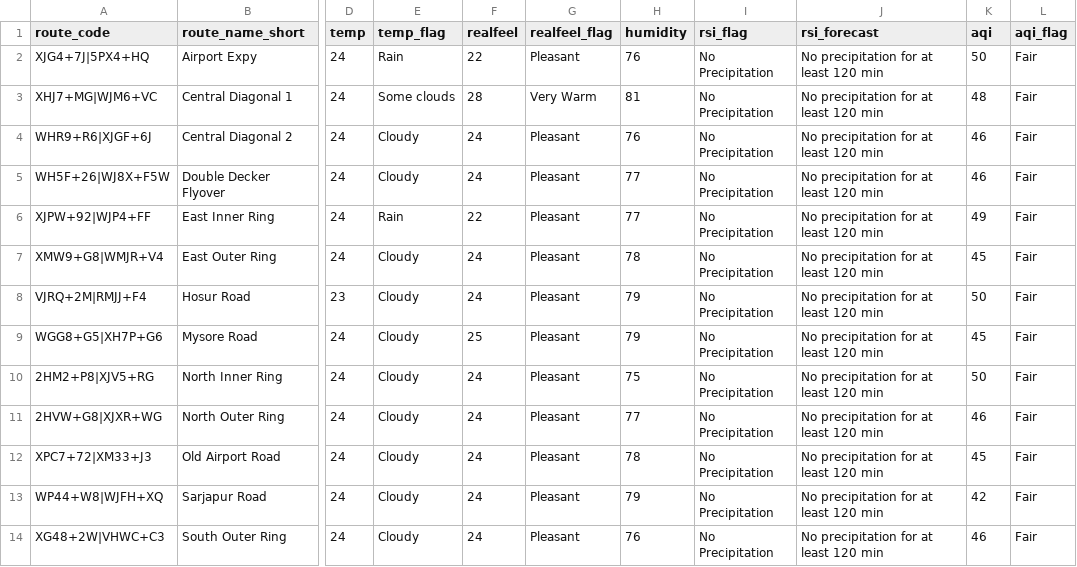
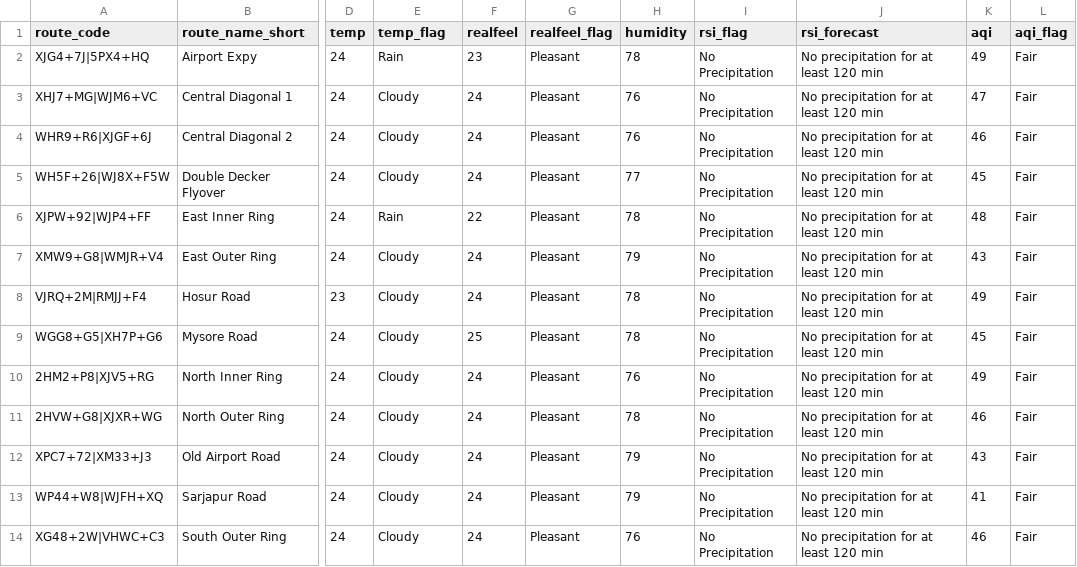
Before and after one commit to thecont1/traffic-monitor-lizard, a CSV file: data/csv-weather-snapshot.csv, drawn as a sheet; only a part is shown, gaps mark what is left out; the diff names each change by its address in the sheet, - before the commit and + after, or states it on an @@ line.

```diff
--- a/data/csv-weather-snapshot.csv
+++ b/data/csv-weather-snapshot.csv
-F2 (realfeel): 22
+F2 (realfeel): 23
-H2 (humidity): 76
+H2 (humidity): 78
-K2 (aqi): 50
+K2 (aqi): 49
-E3 (temp_flag): Some clouds
+E3 (temp_flag): Cloudy
-F3 (realfeel): 28
+F3 (realfeel): 24
-G3 (realfeel_flag): Very Warm
+G3 (realfeel_flag): Pleasant
-H3 (humidity): 81
+H3 (humidity): 76
-K3 (aqi): 48
+K3 (aqi): 47
-K5 (aqi): 46
+K5 (aqi): 45
-H6 (humidity): 77
+H6 (humidity): 78
-K6 (aqi): 49
+K6 (aqi): 48
-H7 (humidity): 78
+H7 (humidity): 79
-K7 (aqi): 45
+K7 (aqi): 43
-H8:H9 (humidity): 79
+H8:H9 (humidity): 78
-K8 (aqi): 50
+K8 (aqi): 49
-H10 (humidity): 75
+H10 (humidity): 76
-K10 (aqi): 50
+K10 (aqi): 49
-H11 (humidity): 77
+H11 (humidity): 78
-H12 (humidity): 78
+H12 (humidity): 79
-K12 (aqi): 45
+K12 (aqi): 43
-K13 (aqi): 42
+K13 (aqi): 41
```
Also changed, not shown: 1 other file.
